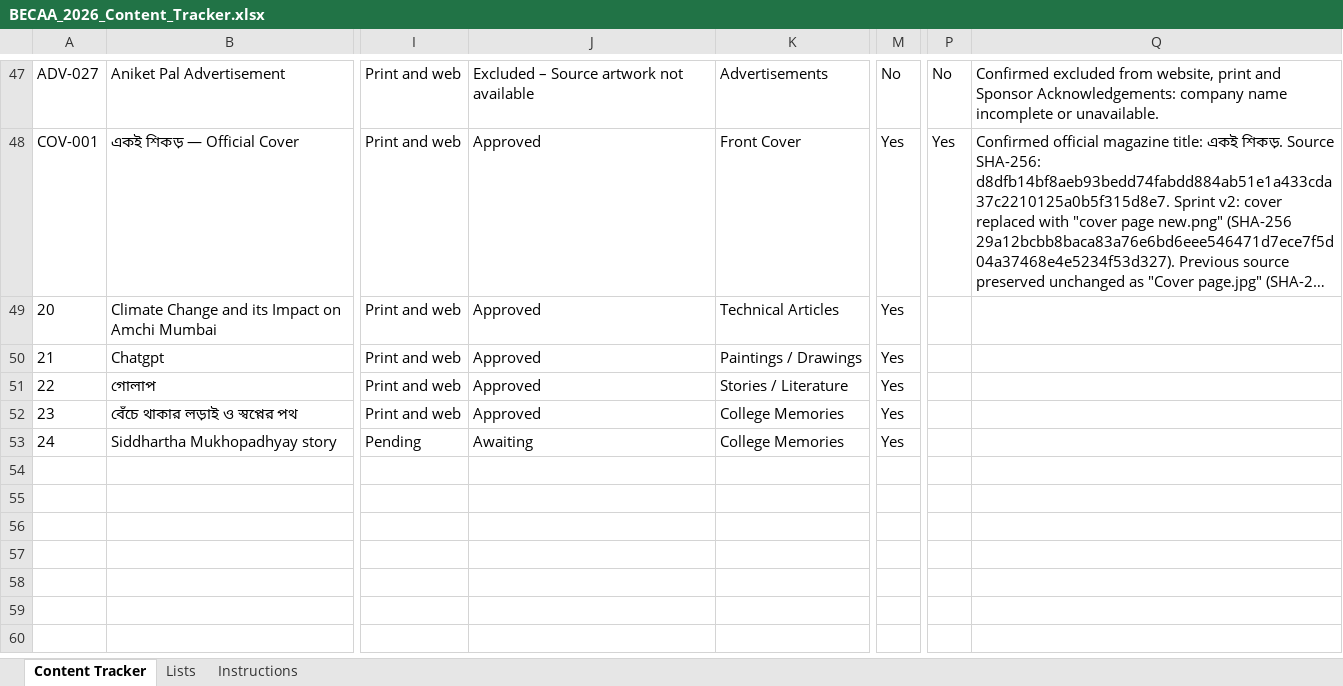
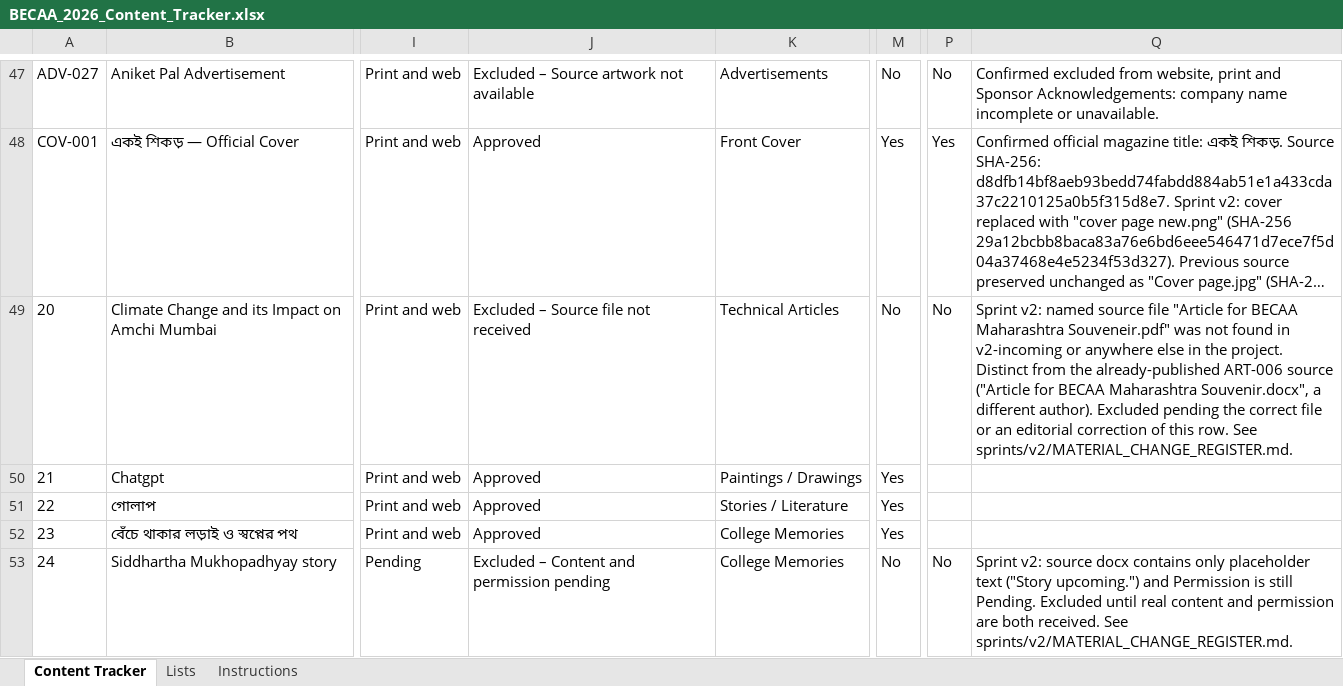
Before and after one commit to manisankar19/becaa-magazine-2026, an Excel workbook: 04_MAGAZINE_WORKING/BECAA_2026_Content_Tracker.xlsx, sheet Content Tracker, drawn as a sheet; only a part is shown, gaps mark what is left out; long unchanged cells end in …; values as stored, in another font and other column widths than the file's, no borders; the diff names each change by its address in the sheet, - before the commit and + after, or states it on an @@ line.

```diff
--- a/04_MAGAZINE_WORKING/BECAA_2026_Content_Tracker.xlsx (sheet Content Tracker)
+++ b/04_MAGAZINE_WORKING/BECAA_2026_Content_Tracker.xlsx (sheet Content Tracker)
-J49: Approved
+J49: Excluded – Source file not received
-M49: Yes
+M49: No
-P49: (empty)
+P49: No
-Q49: (empty)
+Q49: Sprint v2: named source file "Article for BECAA Maharashtra Souveneir.pdf" was not found in v2-incoming or anywhere else in the project. Distinct from the already-published ART-006 source ("Article for BECAA Maharashtra Souvenir.docx", a different author). Excluded pending the correct file or an editorial correction of this row. See sprints/v2/MATERIAL_CHANGE_REGISTER.md.
-J53: Awaiting
+J53: Excluded – Content and permission pending
-M53: Yes
+M53: No
-P53: (empty)
+P53: No
-Q53: (empty)
+Q53: Sprint v2: source docx contains only placeholder text ("Story upcoming.") and Permission is still Pending. Excluded until real content and permission are both received. See sprints/v2/MATERIAL_CHANGE_REGISTER.md.
```
Also changed, not shown: 6 other files.
